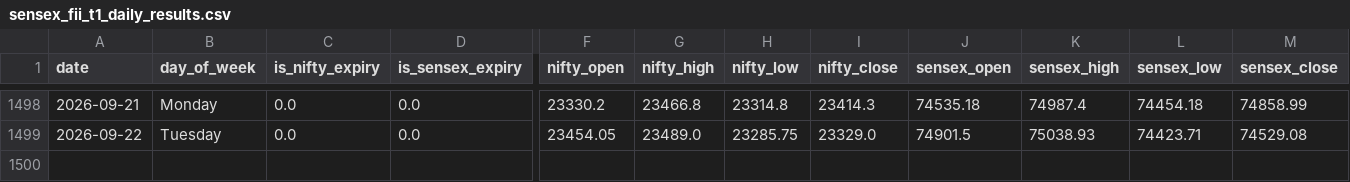
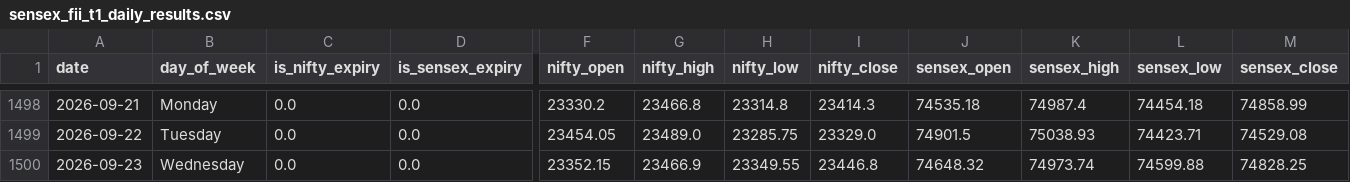
Before and after one commit to manish70158/vix-backtest-analysis, a CSV file: sensex-analysis/sensex_fii_t1_daily_results.csv, drawn as a sheet; only a part is shown, gaps mark what is left out; rows hold the shown columns only; the diff names each change by its address in the sheet, - before the commit and + after, or states it on an @@ line.

```diff
--- a/sensex-analysis/sensex_fii_t1_daily_results.csv
+++ b/sensex-analysis/sensex_fii_t1_daily_results.csv
+row 1500: 2026-09-23 | Wednesday | 0.0 | 0.0 | 23352.15 | 23466.9 | 23349.55 | 23446.8 | 74648.32 | 74973.74 | 74599.88 | 74828.25
```
Also changed, not shown: sensex-analysis/bse_fii_t1_daily.csv, sensex-analysis/sensex_bse_participant_wise_daily.csv, 1 other file.
